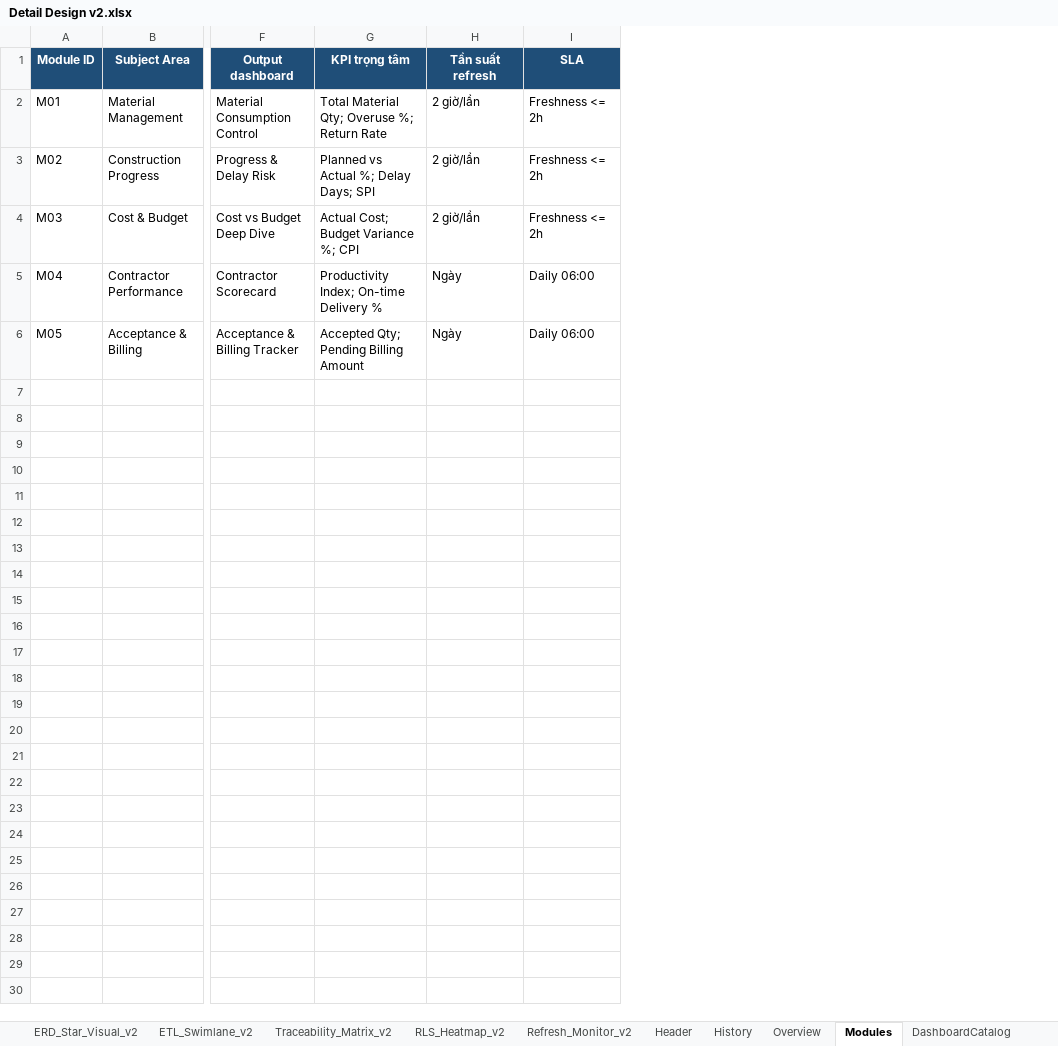
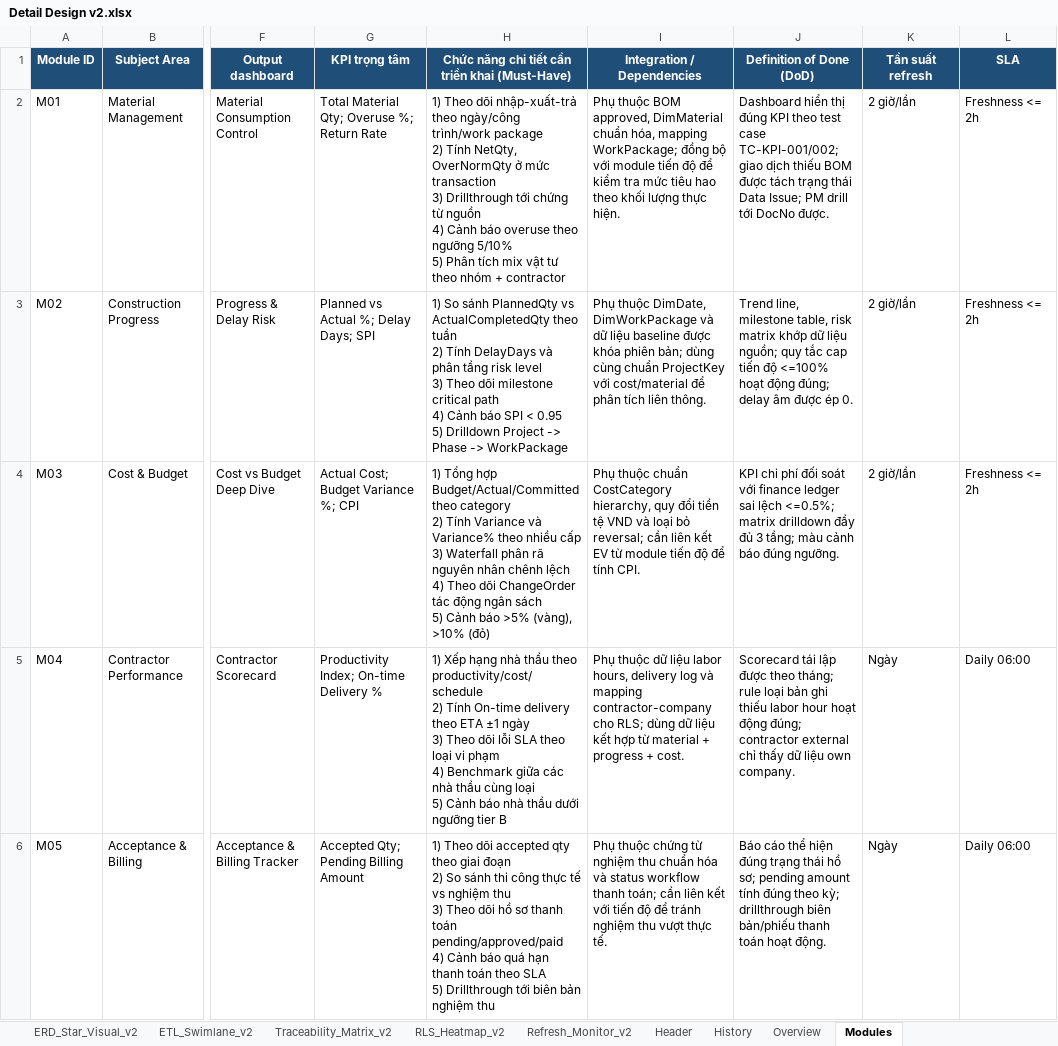
Before and after one commit to nguyenpr9/test1, an Excel workbook: Detail Design v2.xlsx, sheet Modules, drawn as a sheet; only a part is shown, gaps mark what is left out; values as stored, in another font and other column widths than the file's, no borders; ↵ is a line break in a cell; the diff names each change by its address in the sheet, - before the commit and + after, or states it on an @@ line.

```diff
--- a/Detail Design v2.xlsx (sheet Modules)
+++ b/Detail Design v2.xlsx (sheet Modules)
+column H, rows 1-6: Chức năng chi tiết cần triển khai (Must-Have) | 1) Theo dõi nhập-xuất-trả theo ngày/công trình/work package ↵ 2) Tính NetQty, OverNormQty ở mức transaction ↵ 3) Drillthrough tới chứng từ nguồn ↵ 4) Cảnh báo overuse theo ngưỡng 5/10% ↵ 5) Phân tích mix vật tư theo nhóm + contractor | 1) So sánh PlannedQty vs ActualCompletedQty theo tuần ↵ 2) Tính DelayDays và phân tầng risk level ↵ 3) Theo dõi milestone critical path ↵ 4) Cảnh báo SPI < 0.95 ↵ 5) Drilldown Project -> Phase -> WorkPackage | 1) Tổng hợp Budget/Actual/Committed theo category ↵ 2) Tính Variance và Variance% theo nhiều cấp ↵ 3) Waterfall phân rã nguyên nhân chênh lệch ↵ 4) Theo dõi ChangeOrder tác động ngân sách ↵ 5) Cảnh báo >5% (vàng), >10% (đỏ) | 1) Xếp hạng nhà thầu theo productivity/cost/schedule ↵ 2) Tính On-time delivery theo ETA ±1 ngày ↵ 3) Theo dõi lỗi SLA theo loại vi phạm ↵ 4) Benchmark giữa các nhà thầu cùng loại ↵ 5) Cảnh báo nhà thầu dưới ngưỡng tier B | 1) Theo dõi accepted qty theo giai đoạn ↵ 2) So sánh thi công thực tế vs nghiệm thu ↵ 3) Theo dõi hồ sơ thanh toán pending/approved/paid ↵ 4) Cảnh báo quá hạn thanh toán theo SLA ↵ 5) Drillthrough tới biên bản nghiệm thu
+column I (Integration / Dependencies), rows 2-6: Phụ thuộc BOM approved, DimMaterial chuẩn hóa, mapping WorkPackage; đồng bộ với module tiến độ để kiểm tra mức tiêu hao theo khối lượng thực hiện. | Phụ thuộc DimDate, DimWorkPackage và dữ liệu baseline được khóa phiên bản; dùng cùng chuẩn ProjectKey với cost/material để phân tích liên thông. | Phụ thuộc chuẩn CostCategory hierarchy, quy đổi tiền tệ VND và loại bỏ reversal; cần liên kết EV từ module tiến độ để tính CPI. | Phụ thuộc dữ liệu labor hours, delivery log và mapping contractor-company cho RLS; dùng dữ liệu kết hợp từ material + progress + cost. | Phụ thuộc chứng từ nghiệm thu chuẩn hóa và status workflow thanh toán; cần liên kết với tiến độ để tránh nghiệm thu vượt thực tế.
+column J (Definition of Done (DoD)), rows 2-6: Dashboard hiển thị đúng KPI theo test case TC-KPI-001/002; giao dịch thiếu BOM được tách trạng thái Data Issue; PM drill tới DocNo được. | Trend line, milestone table, risk matrix khớp dữ liệu nguồn; quy tắc cap tiến độ <=100% hoạt động đúng; delay âm được ép 0. | KPI chi phí đối soát với finance ledger sai lệch <=0.5%; matrix drilldown đầy đủ 3 tầng; màu cảnh báo đúng ngưỡng. | Scorecard tái lập được theo tháng; rule loại bản ghi thiếu labor hour hoạt động đúng; contractor external chỉ thấy dữ liệu own company. | Báo cáo thể hiện đúng trạng thái hồ sơ; pending amount tính đúng theo kỳ; drillthrough biên bản/phiếu thanh toán hoạt động.
```
Also changed, not shown: sheet Overview, sheet 01_Reading_Path_v2, sheet 00_ReadMe_Visual, sheet History, sheet Header, other sheet tabs, 1 other file.
